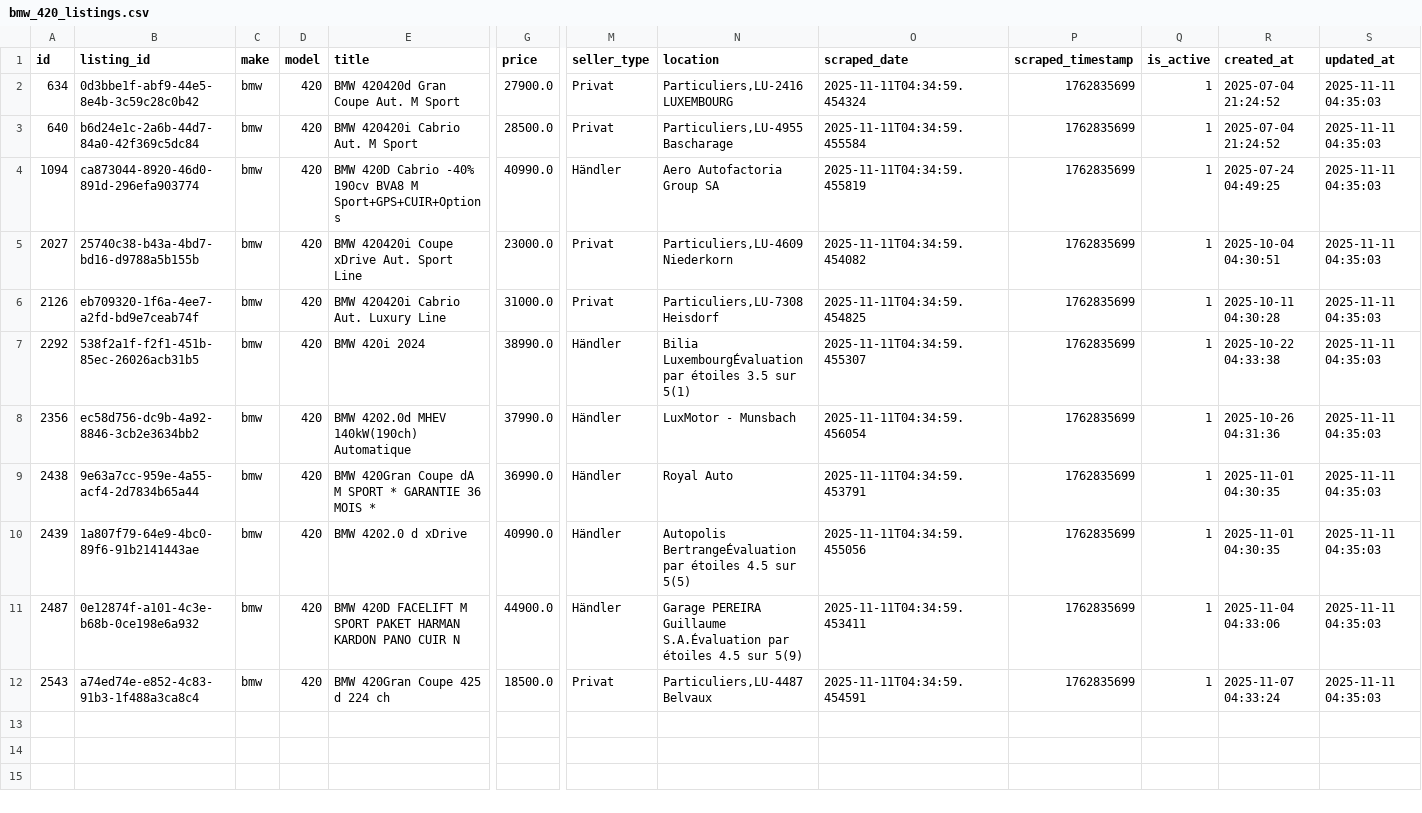
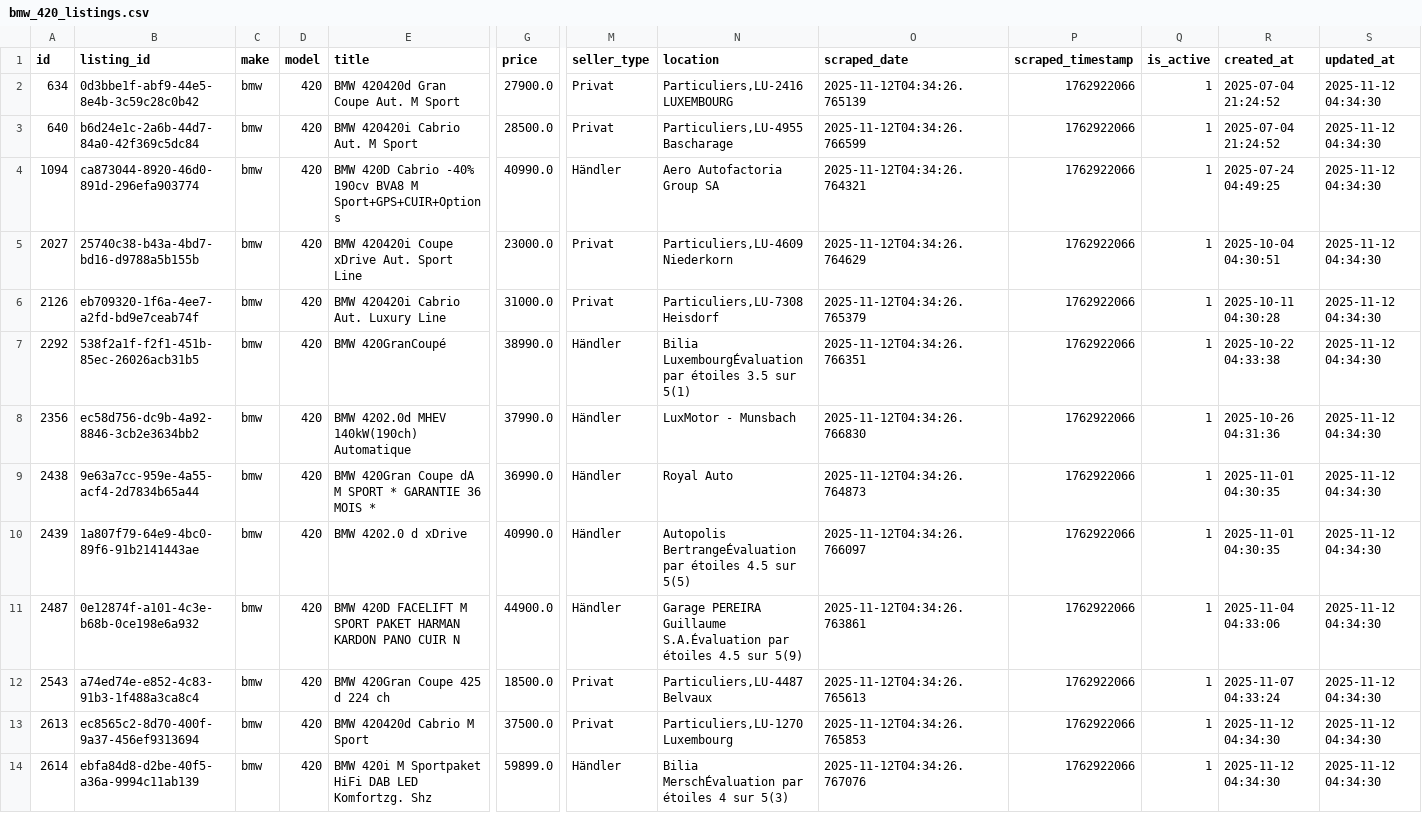
Before and after one commit to masterries/AutoAnalyse, a CSV file: scrapper/data/bmw_420_listings.csv, drawn as a sheet; only a part is shown, gaps mark what is left out; rows hold the shown columns only; the diff names each change by its address in the sheet, - before the commit and + after, or states it on an @@ line.

```diff
--- a/scrapper/data/bmw_420_listings.csv
+++ b/scrapper/data/bmw_420_listings.csv
-O2 (scraped_date): 2025-11-11T04:34:59.454324
+O2 (scraped_date): 2025-11-12T04:34:26.765139
-P2:P12 (scraped_timestamp): 1762835699
+P2:P12 (scraped_timestamp): 1762922066
-S2:S12 (updated_at): 2025-11-11 04:35:03
+S2:S12 (updated_at): 2025-11-12 04:34:30
-O3 (scraped_date): 2025-11-11T04:34:59.455584
+O3 (scraped_date): 2025-11-12T04:34:26.766599
-O4 (scraped_date): 2025-11-11T04:34:59.455819
+O4 (scraped_date): 2025-11-12T04:34:26.764321
-O5 (scraped_date): 2025-11-11T04:34:59.454082
+O5 (scraped_date): 2025-11-12T04:34:26.764629
-O6 (scraped_date): 2025-11-11T04:34:59.454825
+O6 (scraped_date): 2025-11-12T04:34:26.765379
-E7 (title): BMW 420i 2024
+E7 (title): BMW 420GranCoupé
-O7 (scraped_date): 2025-11-11T04:34:59.455307
+O7 (scraped_date): 2025-11-12T04:34:26.766351
-O8 (scraped_date): 2025-11-11T04:34:59.456054
+O8 (scraped_date): 2025-11-12T04:34:26.766830
-O9 (scraped_date): 2025-11-11T04:34:59.453791
+O9 (scraped_date): 2025-11-12T04:34:26.764873
-O10 (scraped_date): 2025-11-11T04:34:59.455056
+O10 (scraped_date): 2025-11-12T04:34:26.766097
-O11 (scraped_date): 2025-11-11T04:34:59.453411
+O11 (scraped_date): 2025-11-12T04:34:26.763861
-O12 (scraped_date): 2025-11-11T04:34:59.454591
+O12 (scraped_date): 2025-11-12T04:34:26.765613
+row 13: 2613 | ec8565c2-8d70-400f-9a37-456ef9313694 | bmw | 420 | BMW 420420d Cabrio M Sport | 37500.0 | Privat | Particuliers,LU-1270 Luxembourg | 2025-11-12T04:34:26.765853 | 1762922066 | 1 | 2025-11-12 04:34:30 | 2025-11-12 04:34:30
+row 14: 2614 | ebfa84d8-d2be-40f5-a36a-9994c11ab139 | bmw | 420 | BMW 420i M Sportpaket HiFi DAB LED Komfortzg. Shz | 59899.0 | Händler | Bilia MerschÉvaluation par étoiles 4 sur 5(3) | 2025-11-12T04:34:26.767076 | 1762922066 | 1 | 2025-11-12 04:34:30 | 2025-11-12 04:34:30
```
Also changed, not shown: scrapper/data/audi_a3_listings.csv, scrapper/data/audi_a3_price_history.csv, 41 other files.
